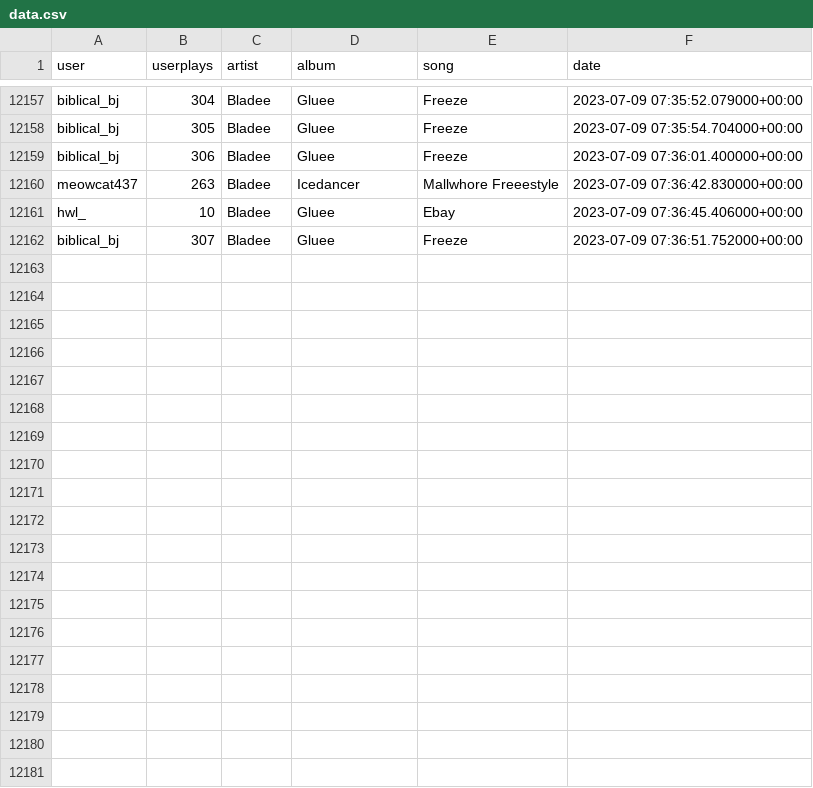
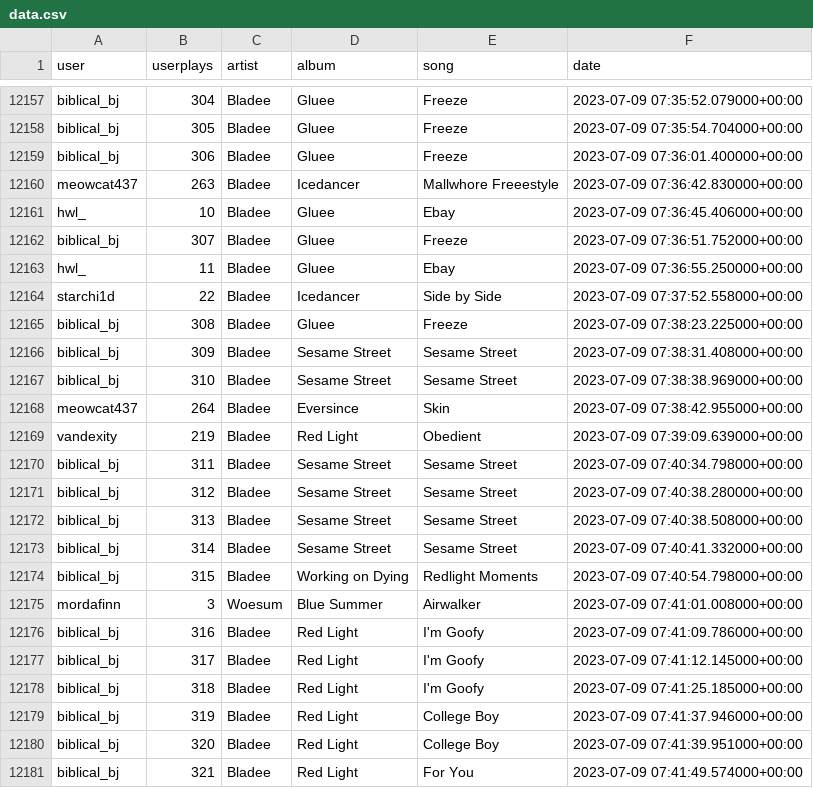
Before and after one commit to aryanvinci/data, a CSV file: data.csv, drawn as a sheet; only a part is shown, gaps mark what is left out.

Commit message:
update

```diff
--- a/data.csv
+++ b/data.csv
@@ -12162 +12162,20 @@ hwl_,10,Bladee,Gluee,Ebay,2023-07-09 07:36:45.406000+00:00
 biblical_bj,307,Bladee,Gluee,Freeze,2023-07-09 07:36:51.752000+00:00
+hwl_,11,Bladee,Gluee,Ebay,2023-07-09 07:36:55.250000+00:00
+starchi1d,22,Bladee,Icedancer,Side by Side,2023-07-09 07:37:52.558000+00:00
+biblical_bj,308,Bladee,Gluee,Freeze,2023-07-09 07:38:23.225000+00:00
+biblical_bj,309,Bladee,Sesame Street,Sesame Street,2023-07-09 07:38:31.408000+00:00
+biblical_bj,310,Bladee,Sesame Street,Sesame Street,2023-07-09 07:38:38.969000+00:00
+meowcat437,264,Bladee,Eversince,Skin,2023-07-09 07:38:42.955000+00:00
+vandexity,219,Bladee,Red Light,Obedient,2023-07-09 07:39:09.639000+00:00
+biblical_bj,311,Bladee,Sesame Street,Sesame Street,2023-07-09 07:40:34.798000+00:00
+biblical_bj,312,Bladee,Sesame Street,Sesame Street,2023-07-09 07:40:38.280000+00:00
+biblical_bj,313,Bladee,Sesame Street,Sesame Street,2023-07-09 07:40:38.508000+00:00
+biblical_bj,314,Bladee,Sesame Street,Sesame Street,2023-07-09 07:40:41.332000+00:00
+biblical_bj,315,Bladee,Working on Dying,Redlight Moments,2023-07-09 07:40:54.798000+00:00
+mordafinn,3,Woesum,Blue Summer,Airwalker,2023-07-09 07:41:01.008000+00:00
+biblical_bj,316,Bladee,Red Light,I'm Goofy,2023-07-09 07:41:09.786000+00:00
+biblical_bj,317,Bladee,Red Light,I'm Goofy,2023-07-09 07:41:12.145000+00:00
+biblical_bj,318,Bladee,Red Light,I'm Goofy,2023-07-09 07:41:25.185000+00:00
+biblical_bj,319,Bladee,Red Light,College Boy,2023-07-09 07:41:37.946000+00:00
+biblical_bj,320,Bladee,Red Light,College Boy,2023-07-09 07:41:39.951000+00:00
+biblical_bj,321,Bladee,Red Light,For You,2023-07-09 07:41:49.574000+00:00
```
